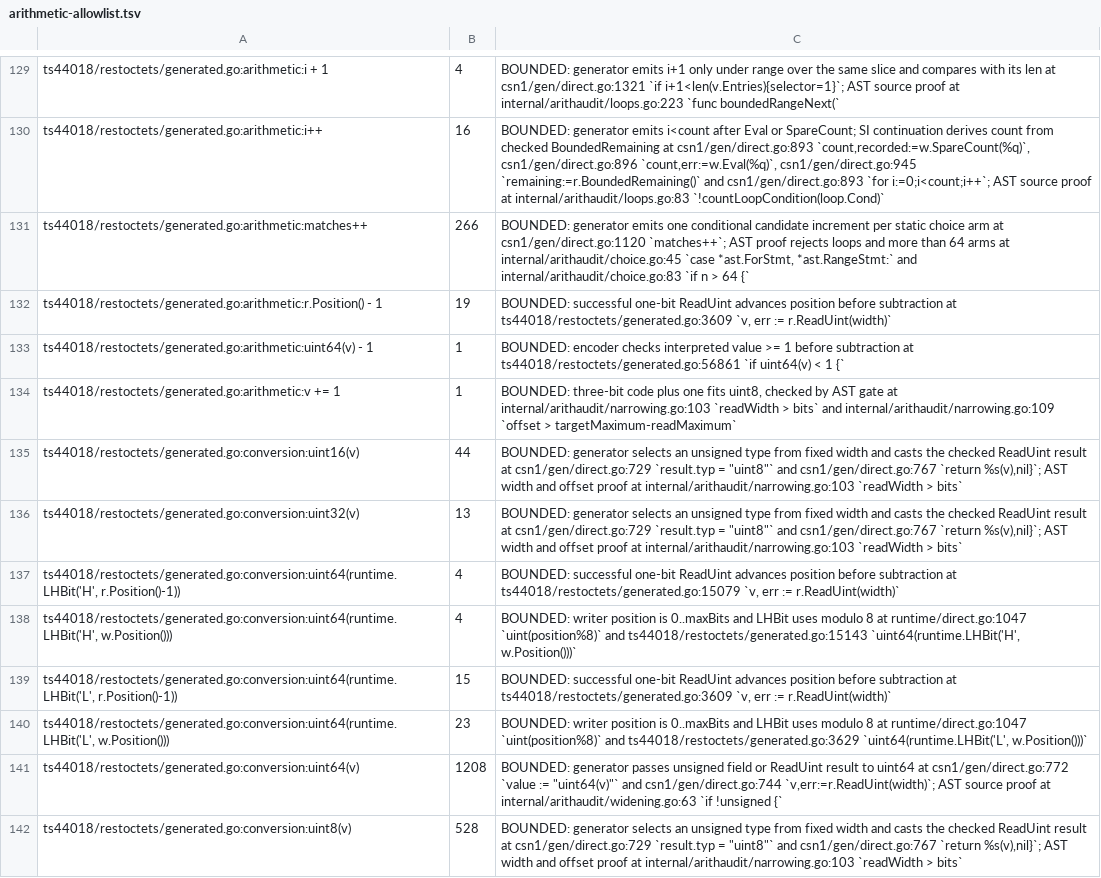
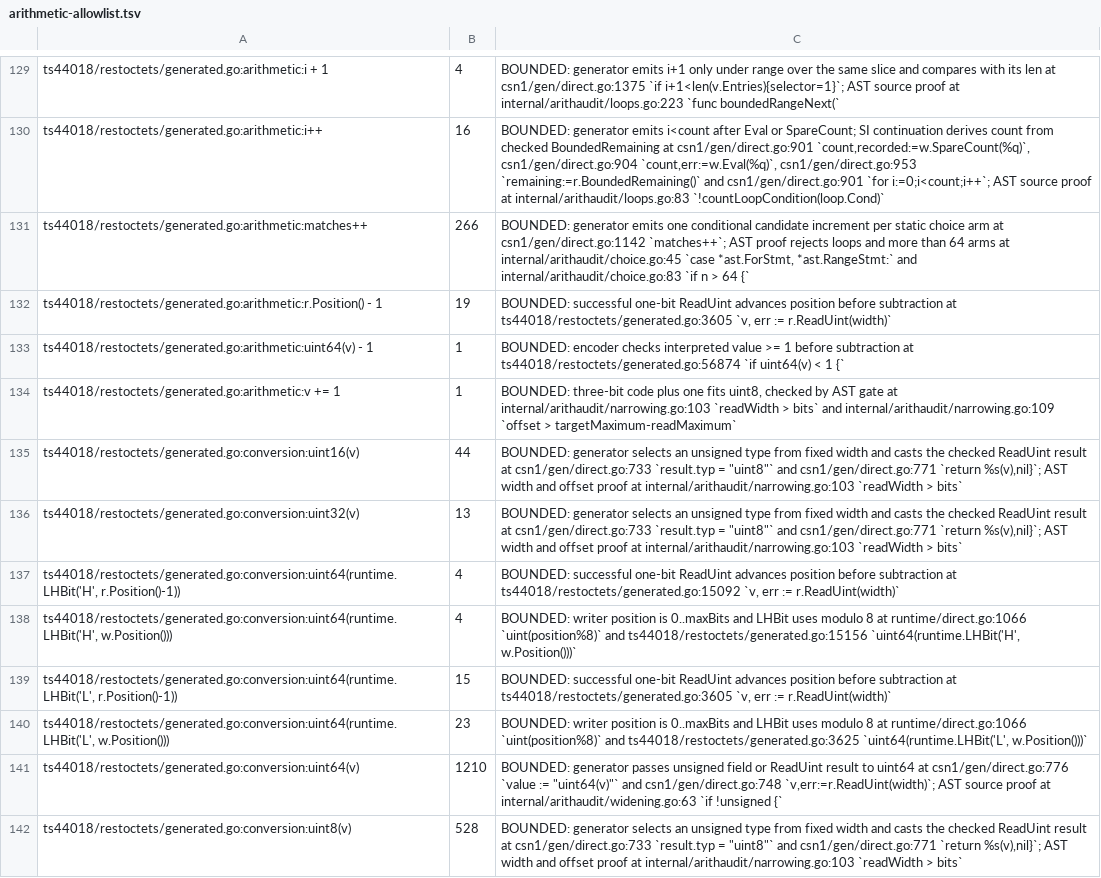
Before and after one commit to gomaja/go-csn1, a TSV file: arithmetic-allowlist.tsv, drawn as a sheet; only a part is shown, gaps mark what is left out; the diff covers the shown part only; the diff names each change by its address in the sheet, - before the commit and + after, or states it on an @@ line.

```diff
--- a/arithmetic-allowlist.tsv
+++ b/arithmetic-allowlist.tsv
-C129: …len at csn1/gen/direct.go:1321 `if i+1<len(v.Entries){selector=1}`;…
+C129: …len at csn1/gen/direct.go:1375 `if i+1<len(v.Entries){selector=1}`;…
-C130: …BoundedRemaining at csn1/gen/direct.go:893 `count,recorded:=w.SpareCount(%q)`, csn1/gen/direct.go:896 `count,err:=w.Eval(%q)`, csn1/gen/direct.go:945 `remaining:=r.BoundedRemaining()` and csn1/gen/direct.go:893 `for i:=0;i<count;i++`;…
+C130: …BoundedRemaining at csn1/gen/direct.go:901 `count,recorded:=w.SpareCount(%q)`, csn1/gen/direct.go:904 `count,err:=w.Eval(%q)`, csn1/gen/direct.go:953 `remaining:=r.BoundedRemaining()` and csn1/gen/direct.go:901 `for i:=0;i<count;i++`;…
-C131: …arm at csn1/gen/direct.go:1120 `matches++`; AST…
+C131: …arm at csn1/gen/direct.go:1142 `matches++`; AST…
-C132: …subtraction at ts44018/restoctets/generated.go:3609 `v, err…
+C132: …subtraction at ts44018/restoctets/generated.go:3605 `v, err…
-C133: …subtraction at ts44018/restoctets/generated.go:56861 `if uint64(v)…
+C133: …subtraction at ts44018/restoctets/generated.go:56874 `if uint64(v)…
-C135:C136: …result at csn1/gen/direct.go:729 `result.typ = "uint8"` and csn1/gen/direct.go:767 `return %s(v),nil}`;…
+C135:C136: …result at csn1/gen/direct.go:733 `result.typ = "uint8"` and csn1/gen/direct.go:771 `return %s(v),nil}`;…
-C137: …subtraction at ts44018/restoctets/generated.go:15079 `v, err…
+C137: …subtraction at ts44018/restoctets/generated.go:15092 `v, err…
-C138: …8 at runtime/direct.go:1047 `uint(position%8)` and ts44018/restoctets/generated.go:15143 `uint64(runtime.LHBit('H', w.Position()))`
+C138: …8 at runtime/direct.go:1066 `uint(position%8)` and ts44018/restoctets/generated.go:15156 `uint64(runtime.LHBit('H', w.Position()))`
-C139: …subtraction at ts44018/restoctets/generated.go:3609 `v, err…
+C139: …subtraction at ts44018/restoctets/generated.go:3605 `v, err…
-C140: …8 at runtime/direct.go:1047 `uint(position%8)` and ts44018/restoctets/generated.go:3629 `uint64(runtime.LHBit('L', w.Position()))`
+C140: …8 at runtime/direct.go:1066 `uint(position%8)` and ts44018/restoctets/generated.go:3625 `uint64(runtime.LHBit('L', w.Position()))`
-B141: 1208
+B141: 1210
-C141: …uint64 at csn1/gen/direct.go:772 `value := "uint64(v)"` and csn1/gen/direct.go:744 `v,err:=r.ReadUint(width)`; AST…
+C141: …uint64 at csn1/gen/direct.go:776 `value := "uint64(v)"` and csn1/gen/direct.go:748 `v,err:=r.ReadUint(width)`; AST…
-C142: …result at csn1/gen/direct.go:729 `result.typ = "uint8"` and csn1/gen/direct.go:767 `return %s(v),nil}`;…
+C142: …result at csn1/gen/direct.go:733 `result.typ = "uint8"` and csn1/gen/direct.go:771 `return %s(v),nil}`;…
```
Also changed, not shown: 107 edited cells elsewhere in this file, 27 other files.
